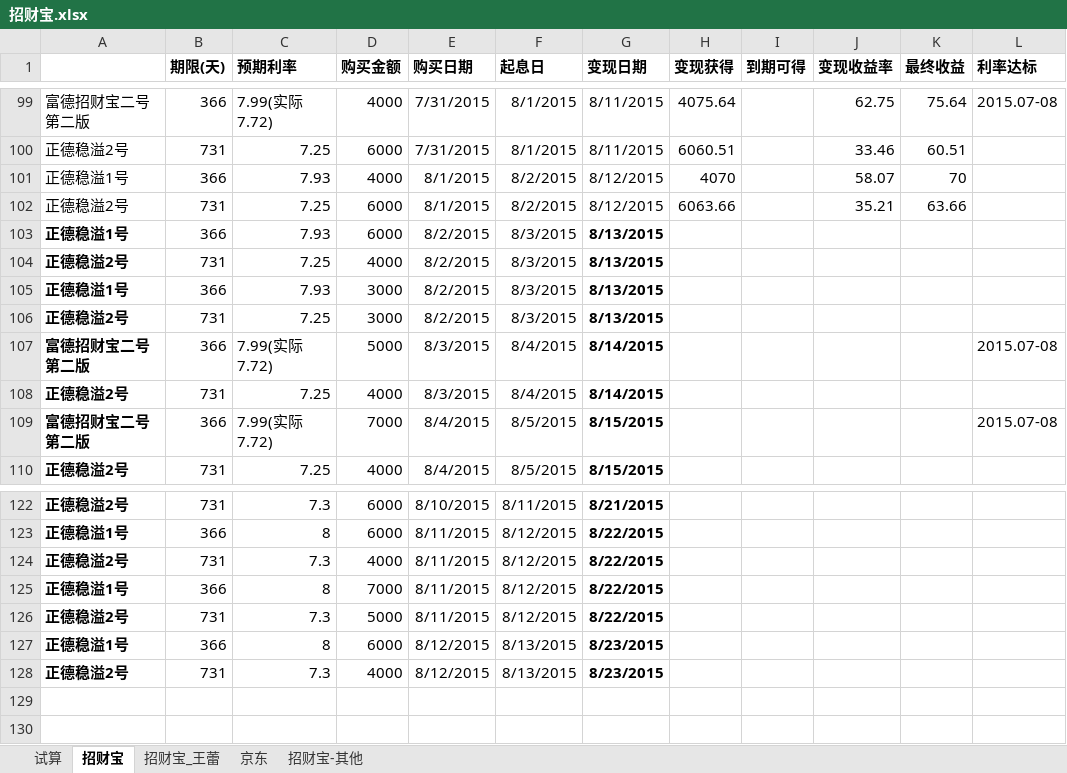
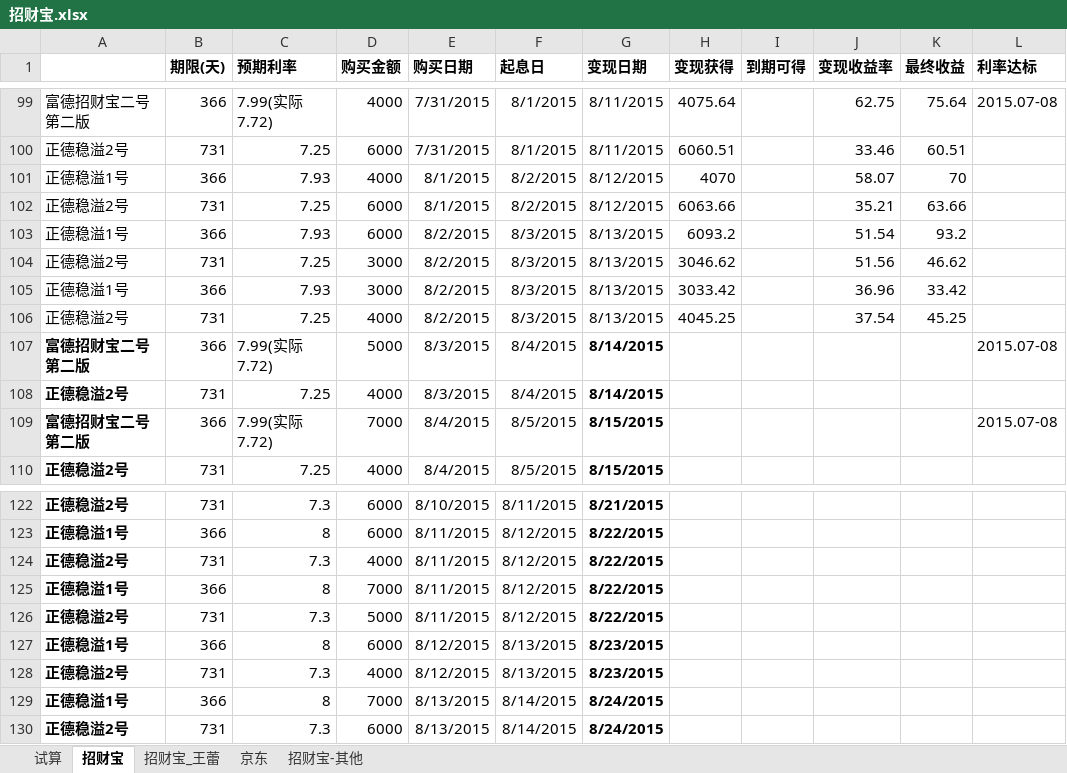
Before and after one commit to cnmud/832588m1pwG22w5t74PT0odv657C7m, an Excel workbook: 我的家/招财宝.xlsx, sheet 招财宝, drawn as a sheet; only a part is shown, gaps mark what is left out; values as stored, in another font and other column widths than the file's, no borders; the diff names each change by its address in the sheet, - before the commit and + after, or states it on an @@ line.

```diff
--- a/我的家/招财宝.xlsx (sheet 招财宝)
+++ b/我的家/招财宝.xlsx (sheet 招财宝)
-A103:A106 bold: on
+A103:A106 bold: off
-G103:G106 bold: on
+G103:G106 bold: off
-H103 (变现获得): (empty)
+H103 (变现获得): 6093.2
-J103 (变现收益率): (empty)
+J103 (变现收益率): 51.54
-K103 (最终收益): (empty)
+K103 (最终收益): 93.2
-D104 (购买金额): 4000
+D104 (购买金额): 3000
-H104 (变现获得): (empty)
+H104 (变现获得): 3046.62
-J104 (变现收益率): (empty)
+J104 (变现收益率): 51.56
-K104 (最终收益): (empty)
+K104 (最终收益): 46.62
-H105 (变现获得): (empty)
+H105 (变现获得): 3033.42
-J105 (变现收益率): (empty)
+J105 (变现收益率): 36.96
-K105 (最终收益): (empty)
+K105 (最终收益): 33.42
-D106 (购买金额): 3000
+D106 (购买金额): 4000
-H106 (变现获得): (empty)
+H106 (变现获得): 4045.25
-J106 (变现收益率): (empty)
+J106 (变现收益率): 37.54
-K106 (最终收益): (empty)
+K106 (最终收益): 45.25
+row 129: 正德稳溢1号 | 366 | 8 | 7000 | 8/13/2015 | 8/14/2015 | 8/24/2015
+row 130: 正德稳溢2号 | 731 | 7.3 | 6000 | 8/13/2015 | 8/14/2015 | 8/24/2015
```
Also changed, not shown: sheet 招财宝_王蕾, 1 other file.
